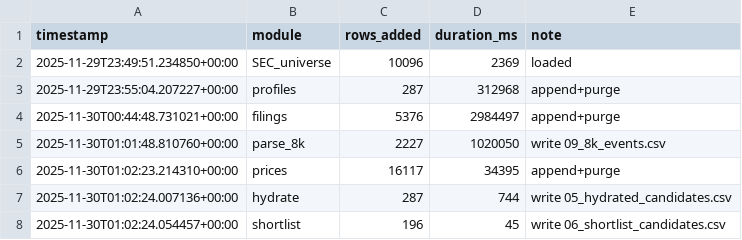
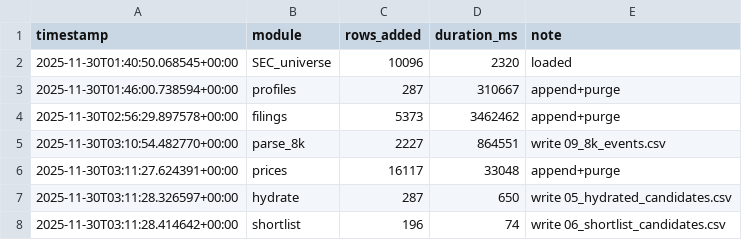
Before and after one commit to console2002/microcap-pipeline, a CSV file: logs/runlog.csv, drawn as a sheet.

```diff
--- a/logs/runlog.csv
+++ b/logs/runlog.csv
@@ -1,8 +1,8 @@
 timestamp,module,rows_added,duration_ms,note
-2025-11-29T23:49:51.234850+00:00,SEC_universe,10096,2369,loaded
-2025-11-29T23:55:04.207227+00:00,profiles,287,312968,append+purge
-2025-11-30T00:44:48.731021+00:00,filings,5376,2984497,append+purge
-2025-11-30T01:01:48.810760+00:00,parse_8k,2227,1020050,write 09_8k_events.csv
-2025-11-30T01:02:23.214310+00:00,prices,16117,34395,append+purge
-2025-11-30T01:02:24.007136+00:00,hydrate,287,744,write 05_hydrated_candidates.csv
-2025-11-30T01:02:24.054457+00:00,shortlist,196,45,write 06_shortlist_candidates.csv
+2025-11-30T01:40:50.068545+00:00,SEC_universe,10096,2320,loaded
+2025-11-30T01:46:00.738594+00:00,profiles,287,310667,append+purge
+2025-11-30T02:56:29.897578+00:00,filings,5373,3462462,append+purge
+2025-11-30T03:10:54.482770+00:00,parse_8k,2227,864551,write 09_8k_events.csv
+2025-11-30T03:11:27.624391+00:00,prices,16117,33048,append+purge
+2025-11-30T03:11:28.326597+00:00,hydrate,287,650,write 05_hydrated_candidates.csv
+2025-11-30T03:11:28.414642+00:00,shortlist,196,74,write 06_shortlist_candidates.csv
```
Also changed, not shown: data/01_profiles.csv, data/01_universe_gated.csv, 11 other files.
